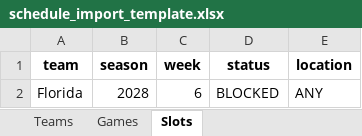
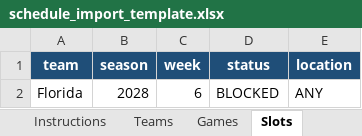
Before and after one commit to matthewjevans12-tech/schedule-optimizer-, an Excel workbook: schedule_import_template.xlsx, sheet Slots, drawn as a sheet; values as stored, in another font and other column widths than the file's, no borders; the diff names each change by its address in the sheet, - before the commit and + after, or states it on an @@ line.

```diff
--- a/schedule_import_template.xlsx (sheet Slots)
+++ b/schedule_import_template.xlsx (sheet Slots)
+sheet tab: Instructions
@@ A1:E1 fill: none → #1F4E78, text colour: black → #FFFFFF @@
```
Also changed, not shown: sheet Games, sheet Teams, other sheet tabs.
